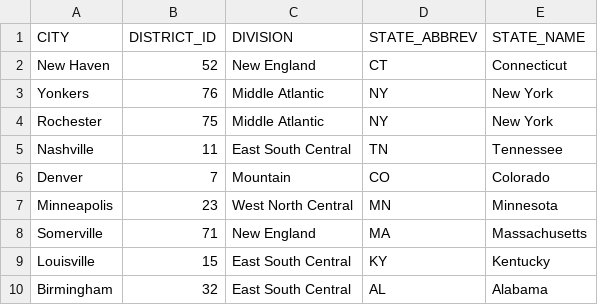
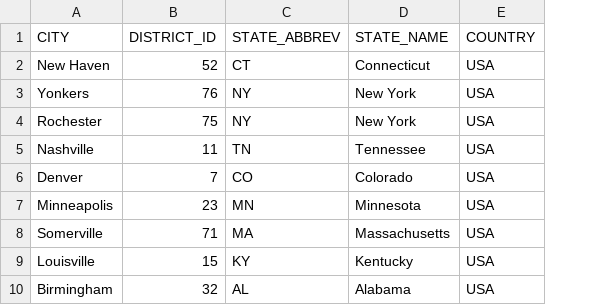
Before and after one commit to ramya-sketch/dbtmodels, a CSV file: seeds/bankdistrict.csv, drawn as a sheet; only a part is shown; removed rows and columns are numbered as before the commit, all else as after; the diff names each change by its address in the sheet, - before the commit and + after, or states it on an @@ line.

Commit message:
Add COUNTRY column to bankdistrict.csv
Added COUNTRY column to bankdistrict.csv with USA as the value for all entries.

```diff
--- a/seeds/bankdistrict.csv
+++ b/seeds/bankdistrict.csv
-column C (DIVISION), rows 2-10: New England | Middle Atlantic | Middle Atlantic | East South Central | Mountain | West North Central | New England | East South Central | East South Central
+column E (COUNTRY), rows 2-10: all USA
```
